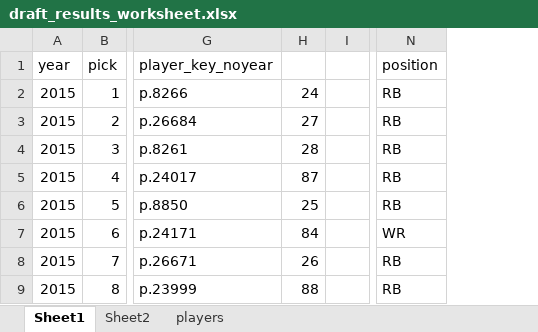
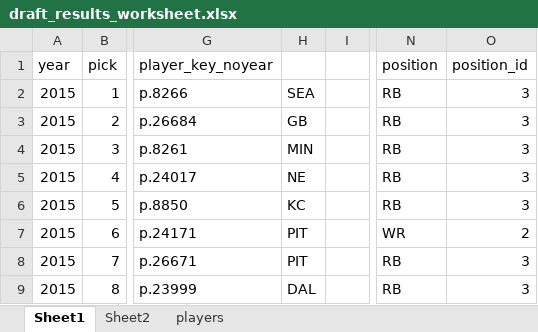
Before and after one commit to LGOLIK/fantasy-dash, an Excel workbook: db/seeds/draft_results_worksheet.xlsx, sheet Sheet1, drawn as a sheet; only a part is shown, gaps mark what is left out; values as stored, in another font and other column widths than the file's, no borders; removed rows and columns are numbered as before the commit, all else as after; the diff names each change by its address in the sheet, - before the commit and + after, or states it on an @@ line.

```diff
--- a/db/seeds/draft_results_worksheet.xlsx (sheet Sheet1)
+++ b/db/seeds/draft_results_worksheet.xlsx (sheet Sheet1)
-column H, rows 2-9: 24 | 27 | 28 | 87 | 25 | 84 | 26 | 88
+column H, rows 2-9: SEA | GB | MIN | NE | KC | PIT | PIT | DAL
+column O (position_id), rows 2-9: 3 | 3 | 3 | 3 | 3 | 2 | 3 | 3
```
Also changed, not shown: 4 other files.
